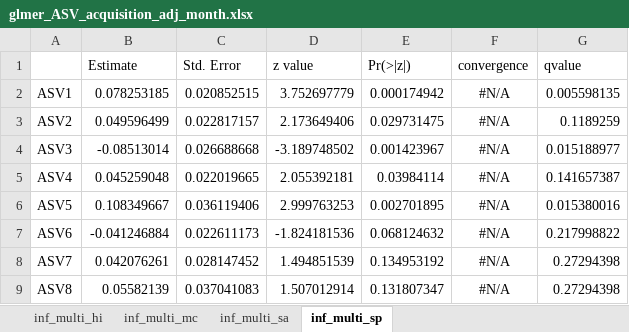
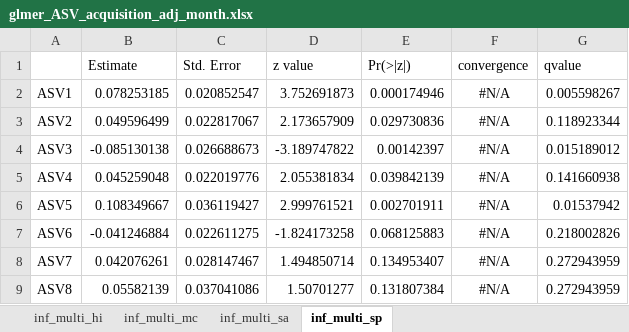
Before and after one commit to mskelly7/Pathobiont_colonization, an Excel workbook: Output_Files/Mixed_Effect_Logistic_Regression/glmer_ASV_acquisition_adj_month.xlsx, sheet inf_multi_sp, drawn as a sheet; only a part is shown; values as stored, in another font and other column widths than the file's, no borders; the diff covers the shown part only; the diff names each change by its address in the sheet, - before the commit and + after, or states it on an @@ line.

```diff
--- a/Output_Files/Mixed_Effect_Logistic_Regression/glmer_ASV_acquisition_adj_month.xlsx (sheet inf_multi_sp)
+++ b/Output_Files/Mixed_Effect_Logistic_Regression/glmer_ASV_acquisition_adj_month.xlsx (sheet inf_multi_sp)
-C2 (Std. Error): 0.020852515
+C2 (Std. Error): 0.020852547
-D2 (z value): 3.752697779
+D2 (z value): 3.752691873
-E2 (Pr(>|z|)): 0.000174942
+E2 (Pr(>|z|)): 0.000174946
-G2 (qvalue): 0.005598135
+G2 (qvalue): 0.005598267
-C3 (Std. Error): 0.022817157
+C3 (Std. Error): 0.022817067
-D3 (z value): 2.173649406
+D3 (z value): 2.173657909
-E3 (Pr(>|z|)): 0.029731475
+E3 (Pr(>|z|)): 0.029730836
-G3 (qvalue): 0.1189259
+G3 (qvalue): 0.118923344
-B4 (Estimate): -0.08513014
+B4 (Estimate): -0.085130138
-C4 (Std. Error): 0.026688668
+C4 (Std. Error): 0.026688673
-D4 (z value): -3.189748502
+D4 (z value): -3.189747822
-E4 (Pr(>|z|)): 0.001423967
+E4 (Pr(>|z|)): 0.00142397
-G4 (qvalue): 0.015188977
+G4 (qvalue): 0.015189012
-C5 (Std. Error): 0.022019665
+C5 (Std. Error): 0.022019776
-D5 (z value): 2.055392181
+D5 (z value): 2.055381834
-E5 (Pr(>|z|)): 0.03984114
+E5 (Pr(>|z|)): 0.039842139
-G5 (qvalue): 0.141657387
+G5 (qvalue): 0.141660938
-C6 (Std. Error): 0.036119406
+C6 (Std. Error): 0.036119427
-D6 (z value): 2.999763253
+D6 (z value): 2.999761521
-E6 (Pr(>|z|)): 0.002701895
+E6 (Pr(>|z|)): 0.002701911
-G6 (qvalue): 0.015380016
+G6 (qvalue): 0.01537942
-C7 (Std. Error): 0.022611173
+C7 (Std. Error): 0.022611275
-D7 (z value): -1.824181536
+D7 (z value): -1.824173258
-E7 (Pr(>|z|)): 0.068124632
+E7 (Pr(>|z|)): 0.068125883
-G7 (qvalue): 0.217998822
+G7 (qvalue): 0.218002826
-C8 (Std. Error): 0.028147452
+C8 (Std. Error): 0.028147467
-D8 (z value): 1.494851539
+D8 (z value): 1.494850714
-E8 (Pr(>|z|)): 0.134953192
+E8 (Pr(>|z|)): 0.134953407
-G8:G9 (qvalue): 0.27294398
+G8:G9 (qvalue): 0.272943959
-C9 (Std. Error): 0.037041083
+C9 (Std. Error): 0.037041086
-D9 (z value): 1.507012914
+D9 (z value): 1.50701277
-E9 (Pr(>|z|)): 0.131807347
+E9 (Pr(>|z|)): 0.131807384
```
Also changed, not shown: 110 edited cells elsewhere in this sheet, sheet inf_multi_mc, sheet inf_multi_sa, sheet inf_multi_hi, 1 other file.
